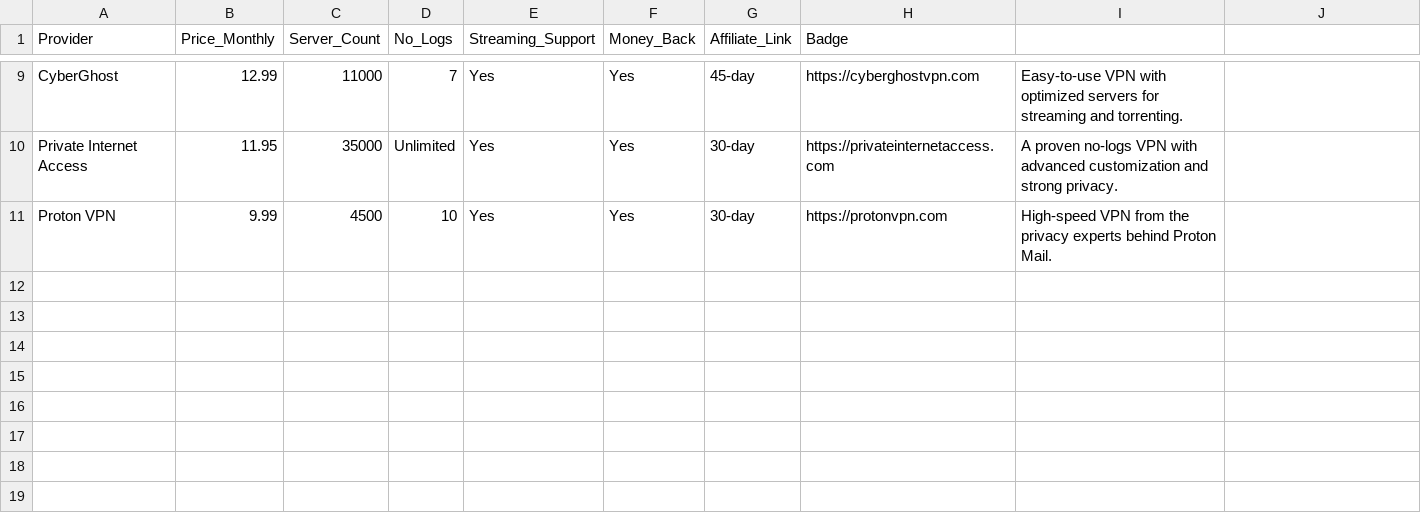
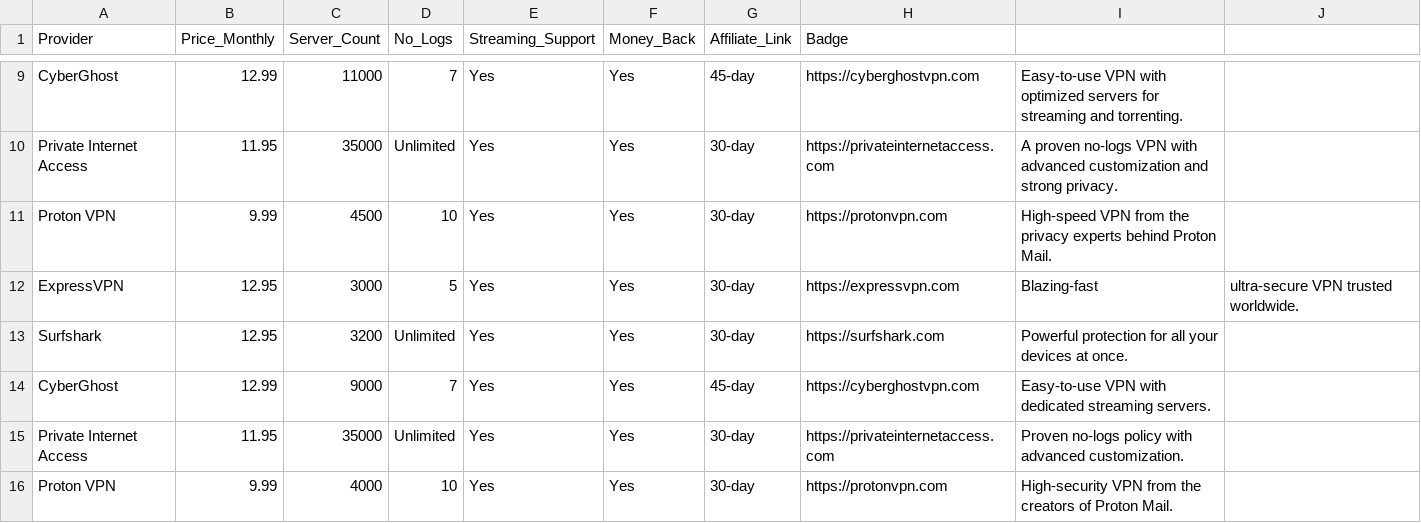
Before and after one commit to iix-ai/vpn-arena, a CSV file: data/vpn_raw.csv, drawn as a sheet; only a part is shown, gaps mark what is left out.

Commit message:
Auto-add new tools via n8n

```diff
--- a/data/vpn_raw.csv
+++ b/data/vpn_raw.csv
@@ -11 +11,6 @@ Private Internet Access,11.95,35000,Unlimited,Yes,Yes,30-day,https://privateinte
 Proton VPN,9.99,4500,10,Yes,Yes,30-day,https://protonvpn.com,High-speed VPN from the privacy experts behind Proton Mail.
+ExpressVPN,12.95,3000,5,Yes,Yes,30-day,https://expressvpn.com,Blazing-fast, ultra-secure VPN trusted worldwide.
+Surfshark,12.95,3200,Unlimited,Yes,Yes,30-day,https://surfshark.com,Powerful protection for all your devices at once.
+CyberGhost,12.99,9000,7,Yes,Yes,45-day,https://cyberghostvpn.com,Easy-to-use VPN with dedicated streaming servers.
+Private Internet Access,11.95,35000,Unlimited,Yes,Yes,30-day,https://privateinternetaccess.com,Proven no-logs policy with advanced customization.
+Proton VPN,9.99,4000,10,Yes,Yes,30-day,https://protonvpn.com,High-security VPN from the creators of Proton Mail.
```
